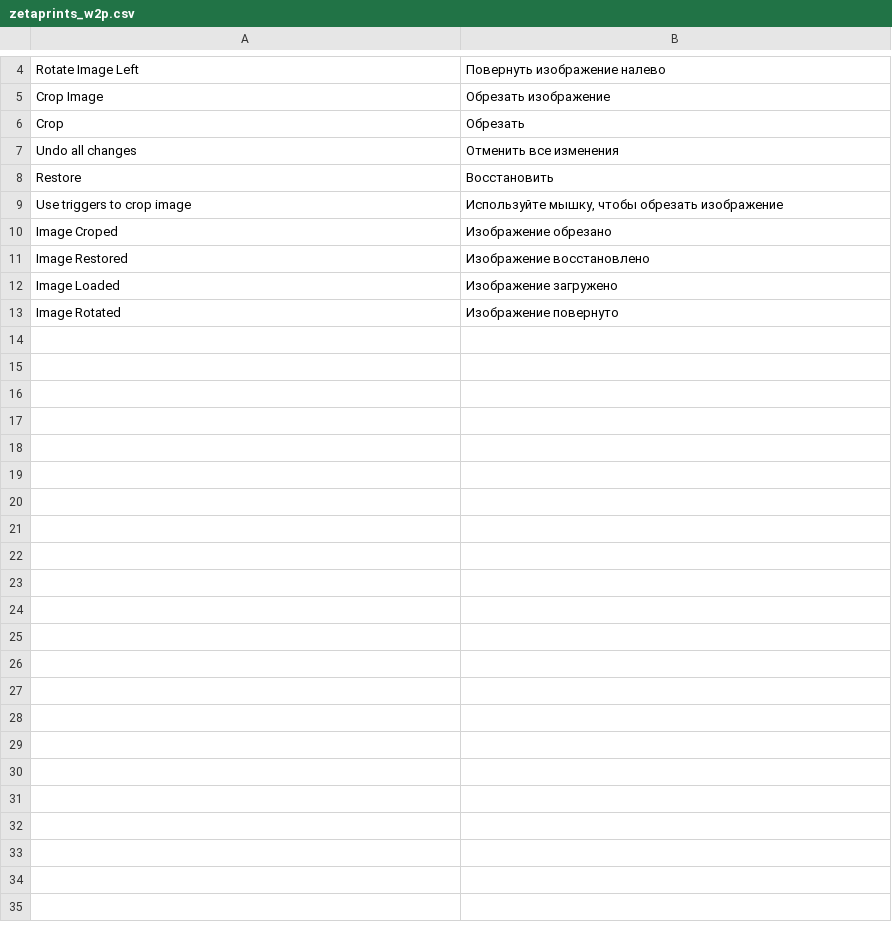
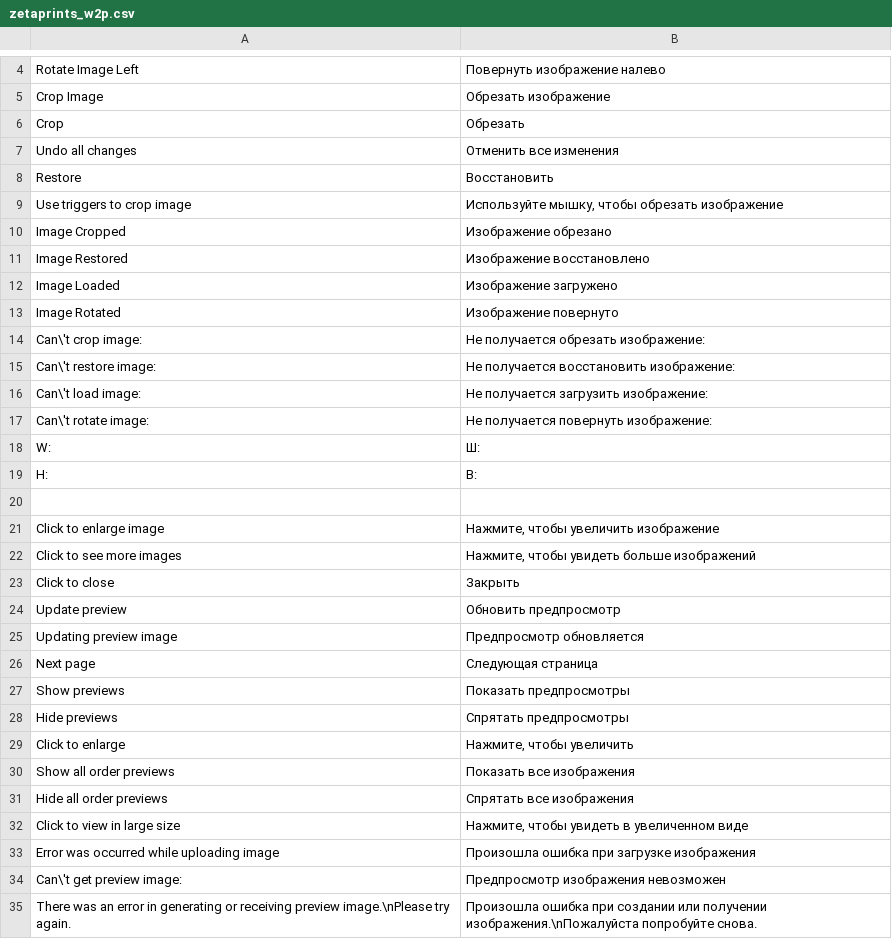
Before and after one commit to NoxstersPub/magento-w2p, a CSV file: app/locale/ru_RU/zetaprints_w2p.csv, drawn as a sheet; only a part is shown, gaps mark what is left out.

```diff
--- a/app/locale/ru_RU/zetaprints_w2p.csv
+++ b/app/locale/ru_RU/zetaprints_w2p.csv
@@ -9,3 +9,3 @@
 "Use triggers to crop image","Используйте мышку, чтобы обрезать изображение"
-"Image Croped","Изображение обрезано"
+"Image Cropped","Изображение обрезано"
 "Image Restored","Изображение восстановлено"
@@ -13 +13,23 @@
 "Image Rotated","Изображение повернуто"
+"Can\'t crop image:","Не получается обрезать изображение:"
+"Can\'t restore image:","Не получается восстановить изображение:"
+"Can\'t load image:","Не получается загрузить изображение:"
+"Can\'t rotate image:","Не получается повернуть изображение:"
+"W:","Ш:"
+"H:","В:"
+
+"Click to enlarge image","Нажмите, чтобы увеличить изображение"
+"Click to see more images","Нажмите, чтобы увидеть больше изображений"
+"Click to close","Закрыть"
+"Update preview","Обновить предпросмотр"
+"Updating preview image","Предпросмотр обновляется"
+"Next page","Следующая страница"
+"Show previews","Показать предпросмотры"
+"Hide previews","Спрятать предпросмотры"
+"Click to enlarge","Нажмите, чтобы увеличить"
+"Show all order previews","Показать все изображения"
+"Hide all order previews","Спрятать все изображения"
+"Click to view in large size","Нажмите, чтобы увидеть в увеличенном виде"
+"Error was occurred while uploading image","Произошла ошибка при загрузке изображения"
+"Can\'t get preview image:","Предпросмотр изображения невозможен"
+"There was an error in generating or receiving preview image.\nPlease try again.","Произошла ошибка при создании или получении изображения.\nПожалуйста попробуйте снова."
```
Also changed, not shown: 5 other files.
